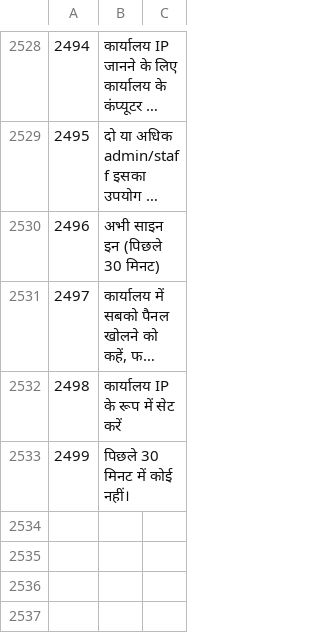
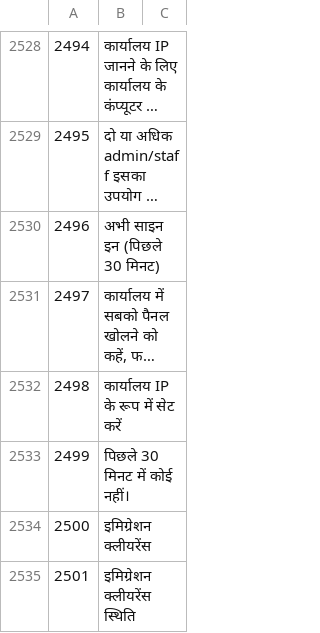
Before and after one commit to sjn6t9/migV33, a TSV file: i18n/hi.tsv, drawn as a sheet; only a part is shown, gaps mark what is left out; long unchanged cells end in …; the diff names each change by its address in the sheet, - before the commit and + after, or states it on an @@ line.

```diff
--- a/i18n/hi.tsv
+++ b/i18n/hi.tsv
+row 2534: 2500 | इमिग्रेशन क्लीयरेंस
+row 2535: 2501 | इमिग्रेशन क्लीयरेंस स्थिति
```
Also changed, not shown: i18n/ar.tsv, i18n/bn.tsv, 13 other files.
